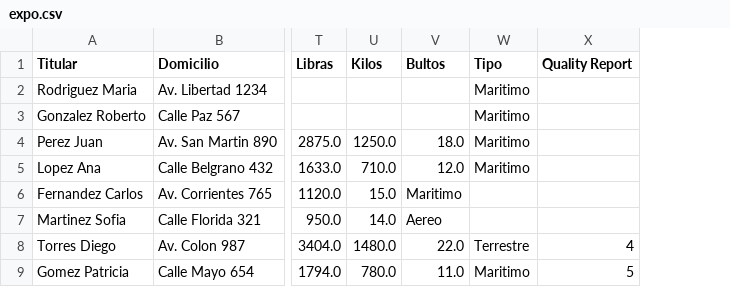
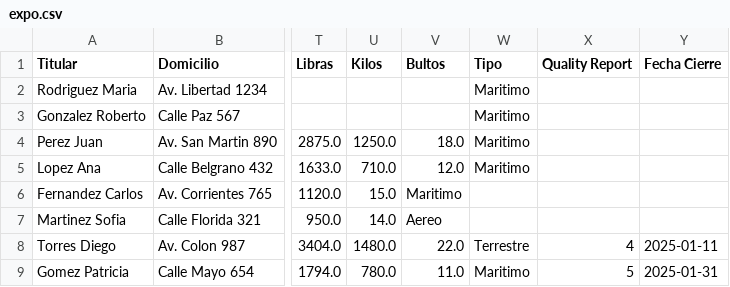
Before and after one commit to marajadesantelmo/liftvan_streamlit, a CSV file: expo.csv, drawn as a sheet; only a part is shown, gaps mark what is left out; the diff names each change by its address in the sheet, - before the commit and + after, or states it on an @@ line.

Commit message:
xxx

```diff
--- a/expo.csv
+++ b/expo.csv
+column Y (Fecha Cierre), rows 8-9: 2025-01-11 | 2025-01-31
```
